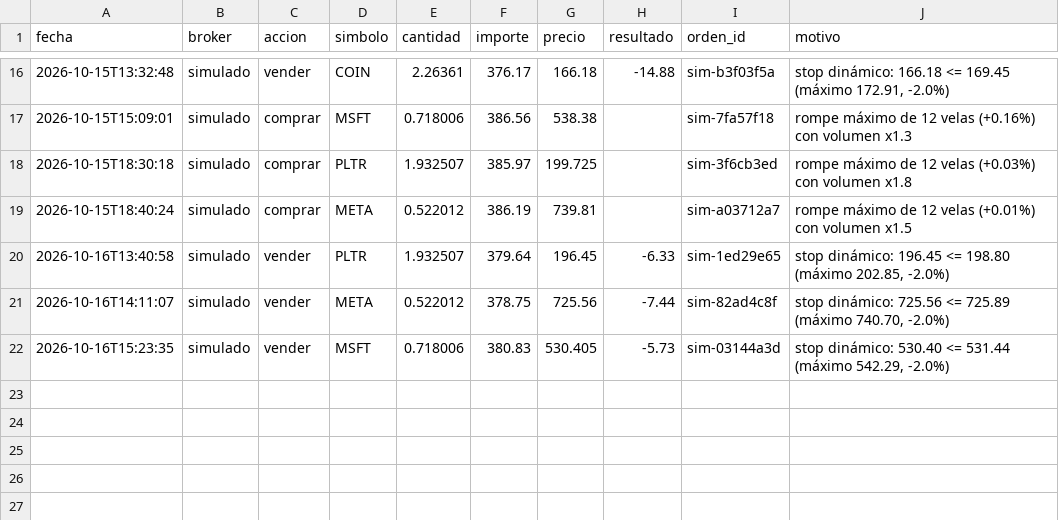
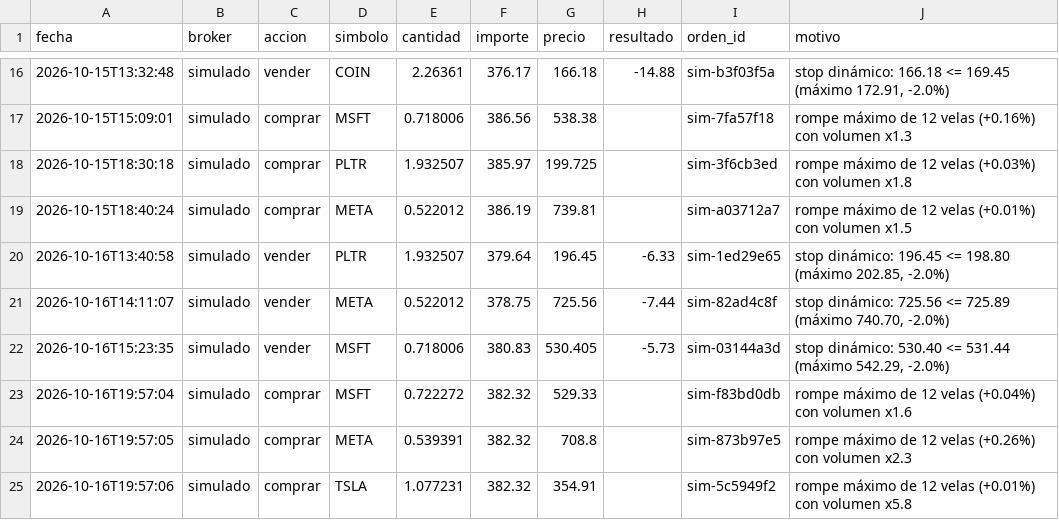
Before and after one commit to controlkotler-cloud/trading, a CSV file: operaciones.csv, drawn as a sheet; only a part is shown, gaps mark what is left out; the diff names each change by its address in the sheet, - before the commit and + after, or states it on an @@ line.

```diff
--- a/operaciones.csv
+++ b/operaciones.csv
+row 23: 2026-10-16T19:57:04 | simulado | comprar | MSFT | 0.722272 | 382.32 | 529.33 |  | sim-f83bd0db | rompe máximo de 12 velas (+0.04%) con volumen x1.6
+row 24: 2026-10-16T19:57:05 | simulado | comprar | META | 0.539391 | 382.32 | 708.8 |  | sim-873b97e5 | rompe máximo de 12 velas (+0.26%) con volumen x2.3
+row 25: 2026-10-16T19:57:06 | simulado | comprar | TSLA | 1.077231 | 382.32 | 354.91 |  | sim-5c5949f2 | rompe máximo de 12 velas (+0.01%) con volumen x5.8
```
Also changed, not shown: 2 other files.
